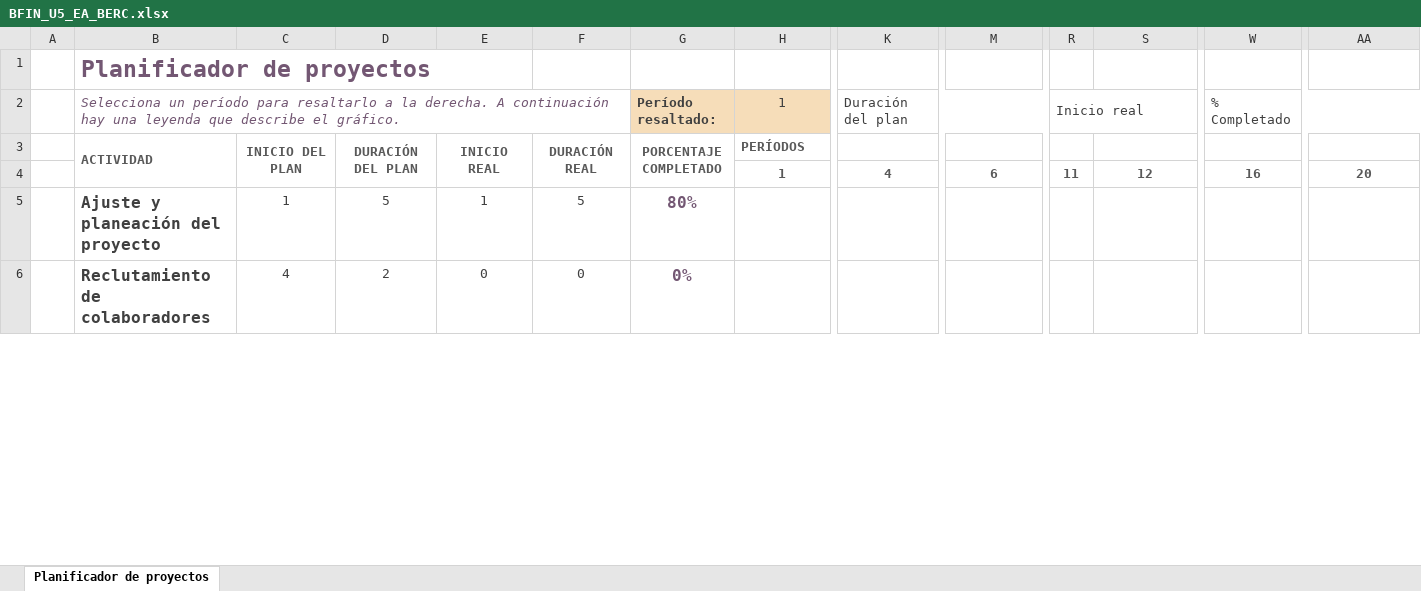
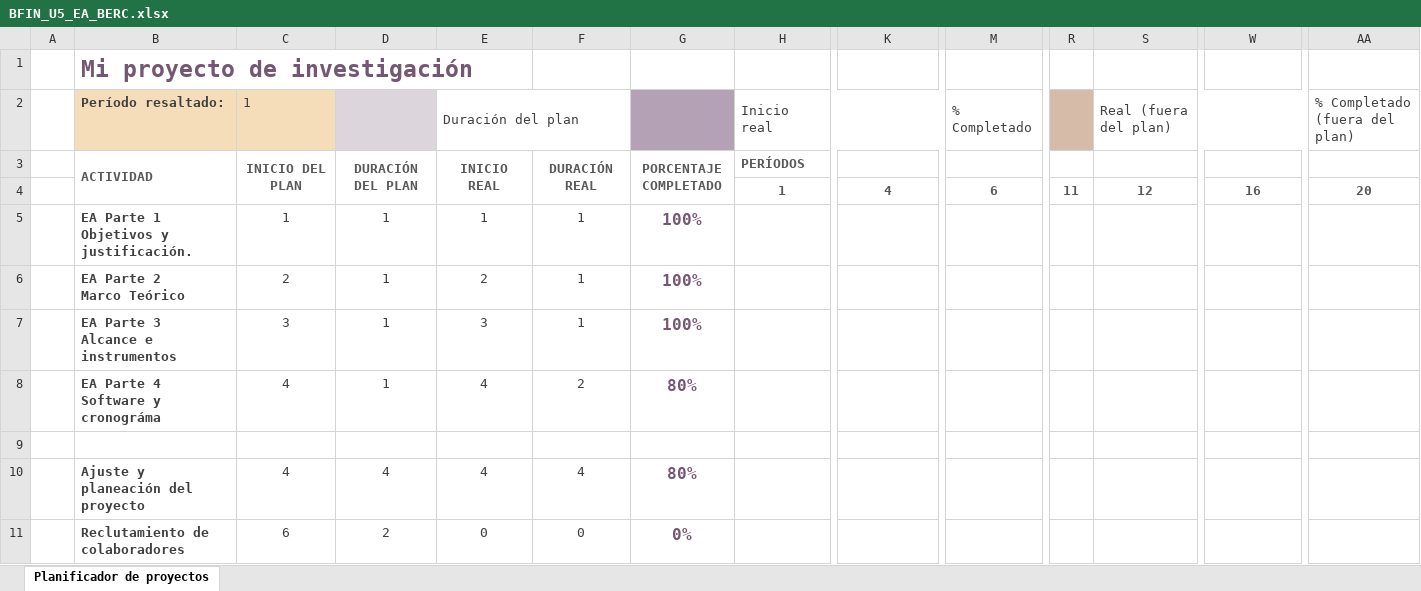
Before and after one commit to BenchHPZ/UnADM-Biotecnologia, an Excel workbook: B2-1/BFIN/Actividades/BFIN_U5_EA_BERC.xlsx, sheet Planificador de proyectos, drawn as a sheet; only a part is shown, gaps mark what is left out; values as stored, in another font and other column widths than the file's, no borders; conditional formats not drawn; removed rows and columns are numbered as before the commit, all else as after; rows hold the shown columns only; ↵ is a line break in a cell; the diff covers the shown part only; the diff names each change by its address in the sheet, - before the commit and + after, or states it on an @@ line.

Commit message:
Ultima entrega de BFIN

```diff
--- a/B2-1/BFIN/Actividades/BFIN_U5_EA_BERC.xlsx (sheet Planificador de proyectos)
+++ b/B2-1/BFIN/Actividades/BFIN_U5_EA_BERC.xlsx (sheet Planificador de proyectos)
-B1: Planificador de proyectos
+B1: Mi proyecto de investigación
-row 2:  | Selecciona un período para resaltarlo a la derecha. A continuación hay una leyenda que describe el gráfico. |  |  |  |  | Período resaltado: | 1 | Duración del plan |  | Inicio real |  | % Completado
+row 2:  | Período resaltado: | 1 |  | Duración del plan |  |  | Inicio real |  | % Completado |  | Real (fuera del plan) |  | % Completado (fuera del plan)
+row 5:  | EA Parte 1 ↵ Objetivos y justificación. | 1 | 1 | 1 | 1 | 100%
+row 6:  | EA Parte 2 ↵ Marco Teórico | 2 | 1 | 2 | 1 | 100%
+row 7:  | EA Parte 3 ↵ Alcance e instrumentos | 3 | 1 | 3 | 1 | 100%
+row 8:  | EA Parte 4 ↵ Software y cronográma | 4 | 1 | 4 | 2 | 80%
-row 9:  | Ajuste y planeación del proyecto | 1 | 5 | 1 | 5 | 80%
+row 9: (empty)
+row 10:  | Ajuste y planeación del proyecto | 4 | 4 | 4 | 4 | 80%
@@ B11 text size: smaller @@
-C11: 4
+C11: 6
```
Also changed, not shown: 12 edited cells and cell formats elsewhere in this sheet, 8 other files.
